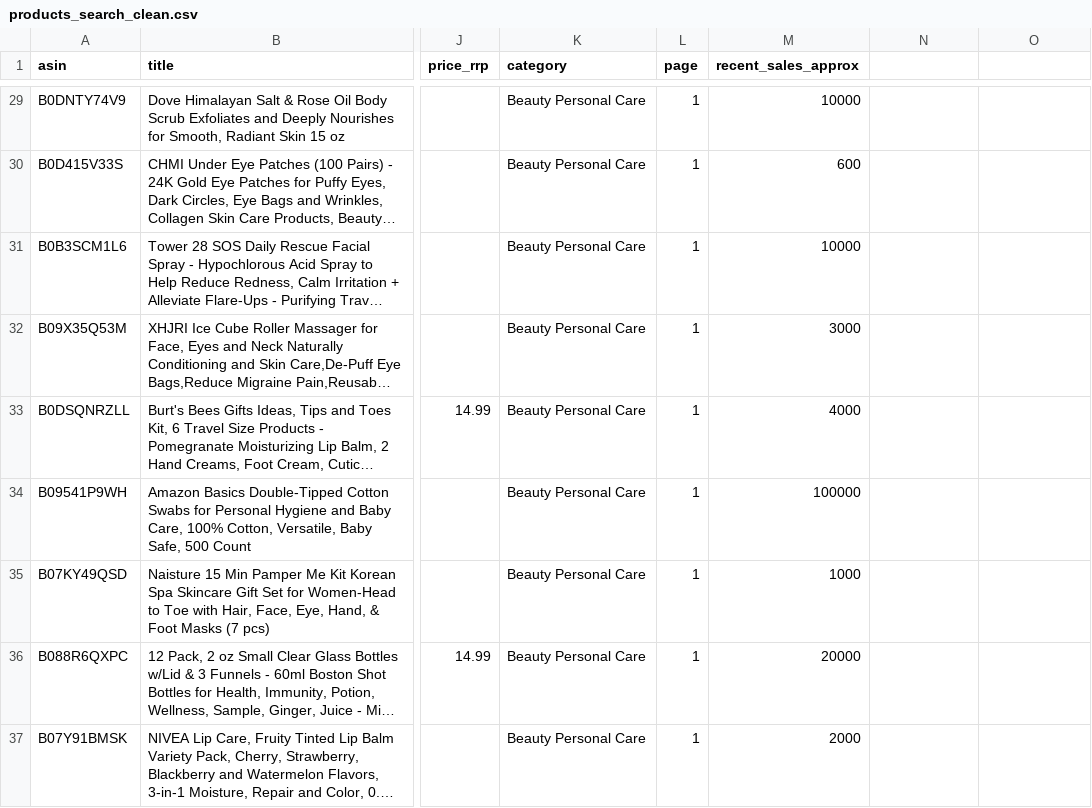
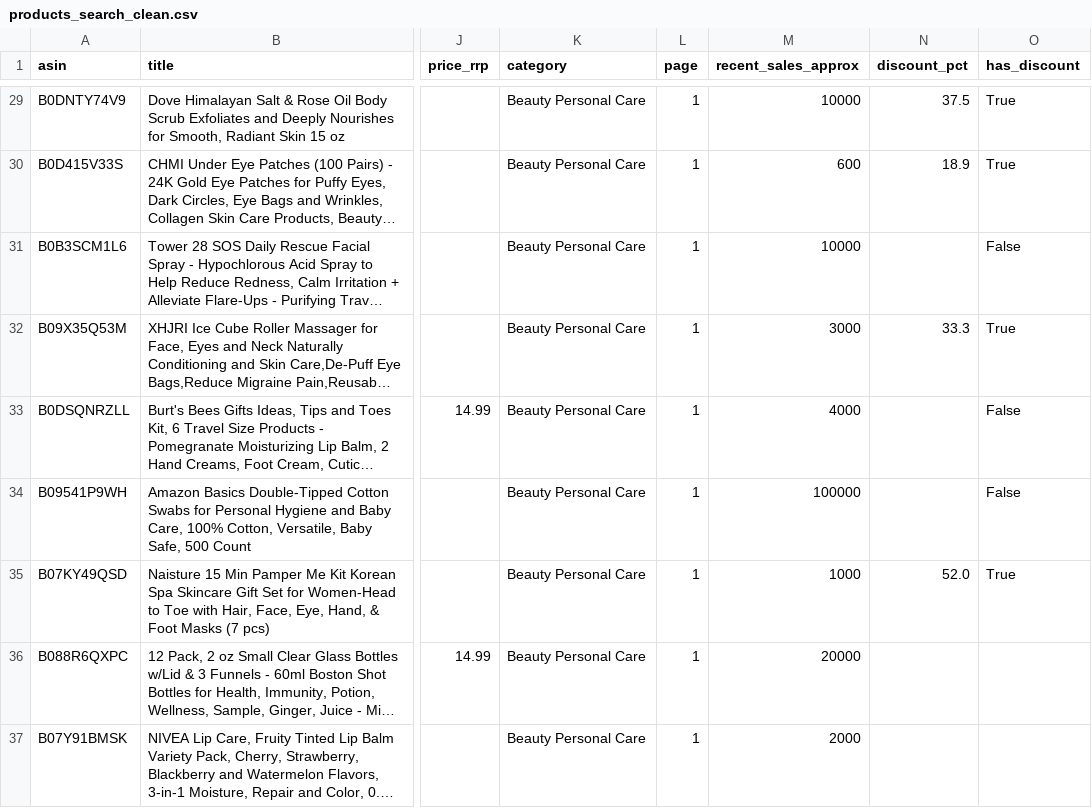
Before and after one commit to JuanCamellini/Amazon_Project_Analytics, a CSV file: data/processed/products_search_clean.csv, drawn as a sheet; only a part is shown, gaps mark what is left out; long unchanged cells end in …; the diff covers the shown part only; the diff names each change by its address in the sheet, - before the commit and + after, or states it on an @@ line.

```diff
--- a/data/processed/products_search_clean.csv
+++ b/data/processed/products_search_clean.csv
-N1: (empty)
+N1: discount_pct
-O1: (empty)
+O1: has_discount
-N29 (discount_pct): (empty)
+N29 (discount_pct): 37.5
-O29:O30 (has_discount): (empty)
+O29:O30 (has_discount): True
-N30 (discount_pct): (empty)
+N30 (discount_pct): 18.9
-O31 (has_discount): (empty)
+O31 (has_discount): False
-N32 (discount_pct): (empty)
+N32 (discount_pct): 33.3
-O32 (has_discount): (empty)
+O32 (has_discount): True
-O33:O34 (has_discount): (empty)
+O33:O34 (has_discount): False
-N35 (discount_pct): (empty)
+N35 (discount_pct): 52.0
-O35 (has_discount): (empty)
+O35 (has_discount): True
```
Also changed, not shown: 40 edited cells elsewhere in this file, data/processed/products_top_clean.csv, 5 other files.
